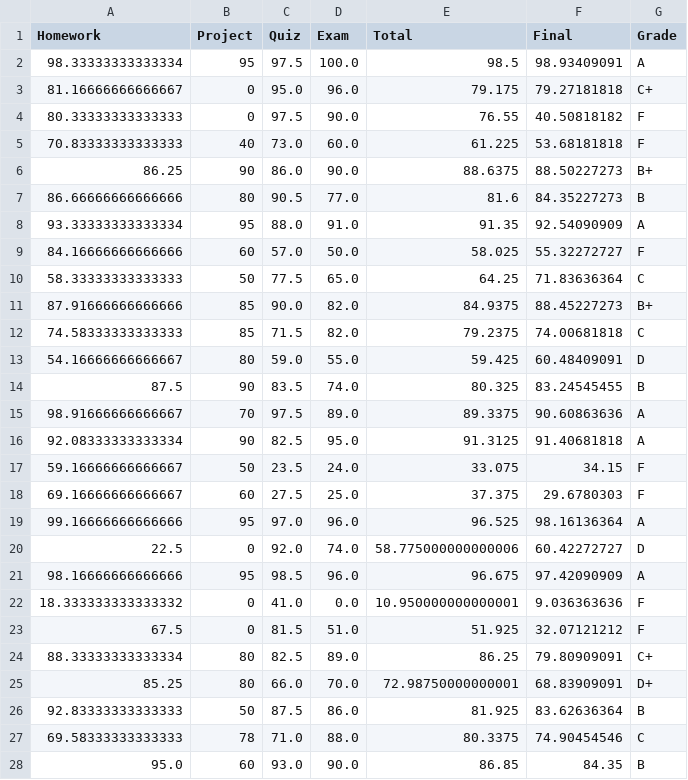
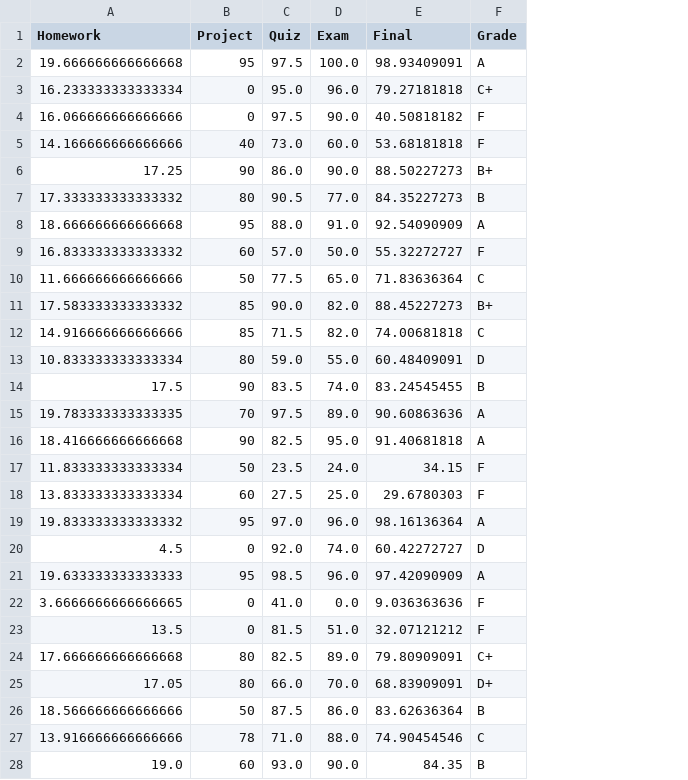
Before and after one commit to Wushington/AI-Research-Project, a CSV file: data/FinalData.csv, drawn as a sheet; only a part is shown; the diff covers the shown part only; the diff names each change by its address in the sheet, - before the commit and + after, or states it on an @@ line.

```diff
--- a/data/FinalData.csv
+++ b/data/FinalData.csv
-column E (Total), rows 2-28: 98.5 | 79.175 | 76.55 | 61.225 | 88.6375 | 81.6 | 91.35 | 58.025 | 64.25 | 84.9375 | 79.2375 | 59.425 | 80.325 | 89.3375 | 91.3125 | 33.075 | 37.375 | 96.525 | 58.775000000000006 | 96.675 | 10.950000000000001 | 51.925 | 86.25 | 72.98750000000001 | 81.925 | 80.3375 | 86.85
-A2 (Homework): 98.33333333333334
+A2 (Homework): 19.666666666666668
-A3 (Homework): 81.16666666666667
+A3 (Homework): 16.233333333333334
-A4 (Homework): 80.33333333333333
+A4 (Homework): 16.066666666666666
-A5 (Homework): 70.83333333333333
+A5 (Homework): 14.166666666666666
-A6 (Homework): 86.25
+A6 (Homework): 17.25
-A7 (Homework): 86.66666666666666
+A7 (Homework): 17.333333333333332
-A8 (Homework): 93.33333333333334
+A8 (Homework): 18.666666666666668
-A9 (Homework): 84.16666666666666
+A9 (Homework): 16.833333333333332
-A10 (Homework): 58.33333333333333
+A10 (Homework): 11.666666666666666
-A11 (Homework): 87.91666666666666
+A11 (Homework): 17.583333333333332
-A12 (Homework): 74.58333333333333
+A12 (Homework): 14.916666666666666
-A13 (Homework): 54.16666666666667
+A13 (Homework): 10.833333333333334
-A14 (Homework): 87.5
+A14 (Homework): 17.5
-A15 (Homework): 98.91666666666667
+A15 (Homework): 19.783333333333335
-A16 (Homework): 92.08333333333334
+A16 (Homework): 18.416666666666668
-A17 (Homework): 59.16666666666667
+A17 (Homework): 11.833333333333334
-A18 (Homework): 69.16666666666667
+A18 (Homework): 13.833333333333334
-A19 (Homework): 99.16666666666666
+A19 (Homework): 19.833333333333332
-A20 (Homework): 22.5
+A20 (Homework): 4.5
-A21 (Homework): 98.16666666666666
+A21 (Homework): 19.633333333333333
-A22 (Homework): 18.333333333333332
+A22 (Homework): 3.6666666666666665
-A23 (Homework): 67.5
+A23 (Homework): 13.5
-A24 (Homework): 88.33333333333334
+A24 (Homework): 17.666666666666668
-A25 (Homework): 85.25
+A25 (Homework): 17.05
-A26 (Homework): 92.83333333333333
+A26 (Homework): 18.566666666666666
-A27 (Homework): 69.58333333333333
+A27 (Homework): 13.916666666666666
-A28 (Homework): 95.0
+A28 (Homework): 19.0
```
Also changed, not shown: 121 edited cells elsewhere in this file, 2 other files.
